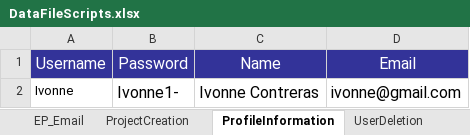
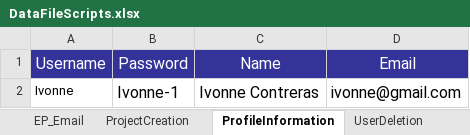
Before and after one commit to Huedfire/AutomationTestSprint1, an Excel workbook: hexaboards/DataFileScripts.xlsx, sheet ProfileInformation, drawn as a sheet; values as stored, in another font and other column widths than the file's, no borders; the diff names each change by its address in the sheet, - before the commit and + after, or states it on an @@ line.

```diff
--- a/hexaboards/DataFileScripts.xlsx (sheet ProfileInformation)
+++ b/hexaboards/DataFileScripts.xlsx (sheet ProfileInformation)
-B2 (Password): Ivonne1-
+B2 (Password): Ivonne-1
```
Also changed, not shown: sheet UserRegistration, sheet Login, 21 other files.
